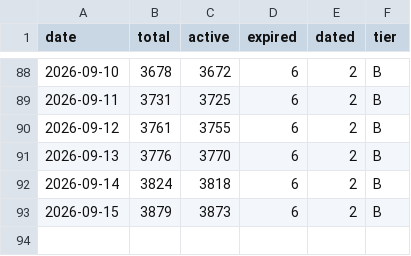
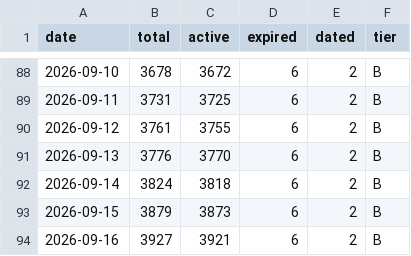
Before and after one commit to zhuzzz/free-yolo, a CSV file: data/metrics-history.csv, drawn as a sheet; only a part is shown, gaps mark what is left out; the diff names each change by its address in the sheet, - before the commit and + after, or states it on an @@ line.

```diff
--- a/data/metrics-history.csv
+++ b/data/metrics-history.csv
+row 94: 2026-09-16 | 3927 | 3921 | 6 | 2 | B
```
Also changed, not shown: 6 other files.
